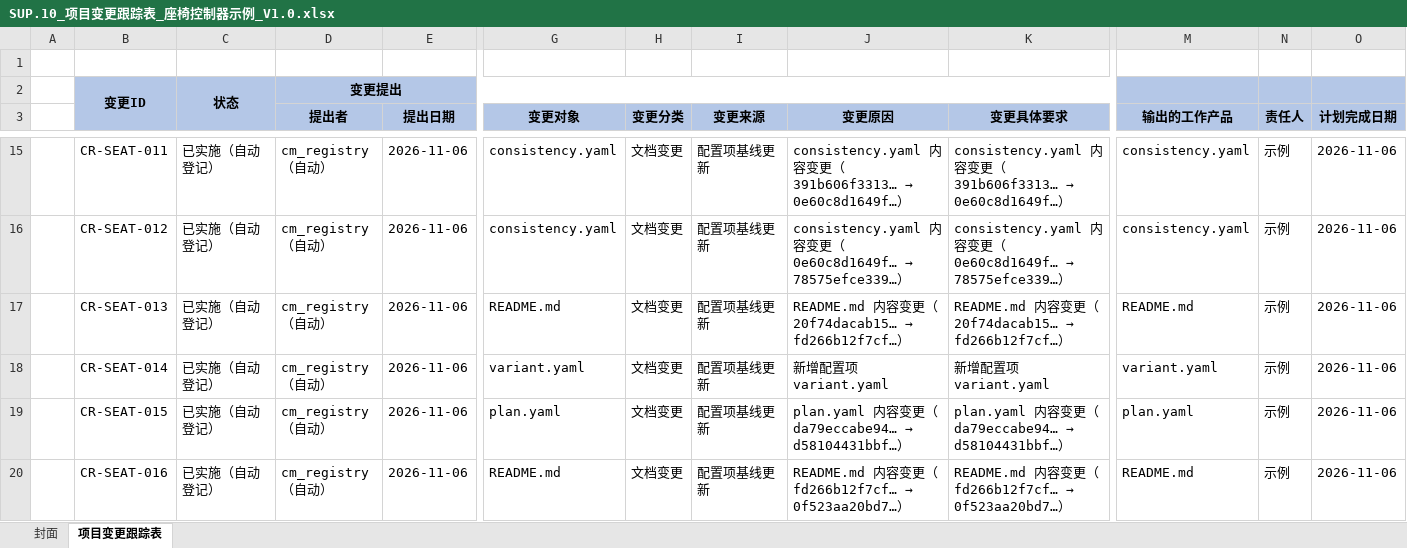
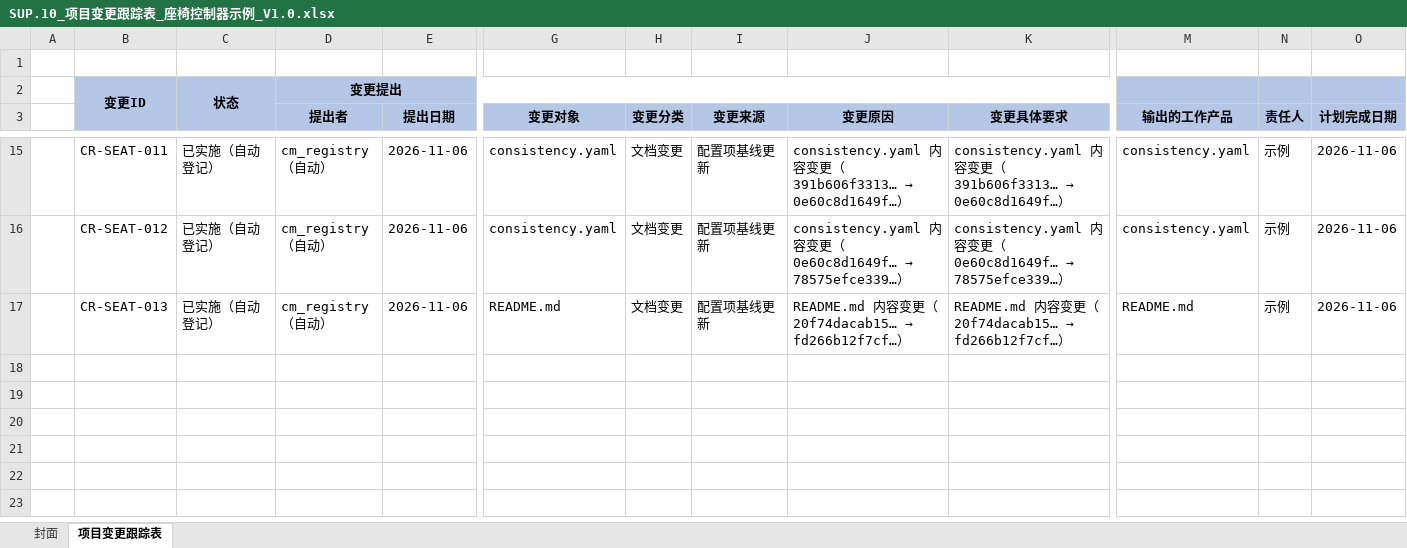
Before and after one commit to frisky1985/yuleOSH, an Excel workbook: aspice/examples/seat/SUP.10_项目变更跟踪表_座椅控制器示例_V1.0.xlsx, sheet 项目变更跟踪表, drawn as a sheet; only a part is shown, gaps mark what is left out; values as stored, in another font and other column widths than the file's, no borders; rows hold the shown columns only; the diff names each change by its address in the sheet, - before the commit and + after, or states it on an @@ line.

```diff
--- a/aspice/examples/seat/SUP.10_项目变更跟踪表_座椅控制器示例_V1.0.xlsx (sheet 项目变更跟踪表)
+++ b/aspice/examples/seat/SUP.10_项目变更跟踪表_座椅控制器示例_V1.0.xlsx (sheet 项目变更跟踪表)
-row 18:  | CR-SEAT-014 | 已实施（自动登记） | cm_registry（自动） | 2026-11-06 | variant.yaml | 文档变更 | 配置项基线更新 | 新增配置项 variant.yaml | 新增配置项 variant.yaml | variant.yaml | 示例 | 2026-11-06
-row 19:  | CR-SEAT-015 | 已实施（自动登记） | cm_registry（自动） | 2026-11-06 | plan.yaml | 文档变更 | 配置项基线更新 | plan.yaml 内容变更（da79eccabe94… → d58104431bbf…） | plan.yaml 内容变更（da79eccabe94… → d58104431bbf…） | plan.yaml | 示例 | 2026-11-06
-row 20:  | CR-SEAT-016 | 已实施（自动登记） | cm_registry（自动） | 2026-11-06 | README.md | 文档变更 | 配置项基线更新 | README.md 内容变更（fd266b12f7cf… → 0f523aa20bd7…） | README.md 内容变更（fd266b12f7cf… → 0f523aa20bd7…） | README.md | 示例 | 2026-11-06
```
Also changed, not shown: aspice/examples/seat/MAN.3_项目进度计划_座椅控制器示例_V1.0.xlsx, aspice/examples/seat/MAN.5_风险登记册_座椅控制器示例_V1.0.xlsx, 11 other files.
